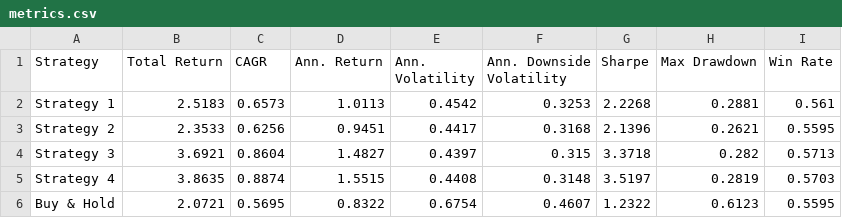
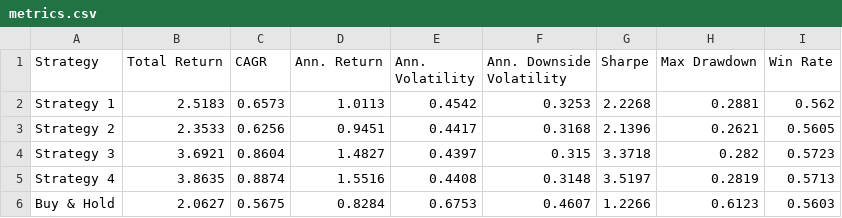
Before and after one commit to dof-studio/SPYDL1D, a CSV file: metrics.csv, drawn as a sheet.

```diff
--- a/metrics.csv
+++ b/metrics.csv
@@ -1,6 +1,6 @@
 Strategy,Total Return,CAGR,Ann. Return,Ann. Volatility,Ann. Downside Volatility,Sharpe,Max Drawdown,Win Rate
-Strategy 1,2.5183,0.6573,1.0113,0.4542,0.3253,2.2268,0.2881,0.561
-Strategy 2,2.3533,0.6256,0.9451,0.4417,0.3168,2.1396,0.2621,0.5595
-Strategy 3,3.6921,0.8604,1.4827,0.4397,0.315,3.3718,0.282,0.5713
-Strategy 4,3.8635,0.8874,1.5515,0.4408,0.3148,3.5197,0.2819,0.5703
-Buy & Hold,2.0721,0.5695,0.8322,0.6754,0.4607,1.2322,0.6123,0.5595
+Strategy 1,2.5183,0.6573,1.0113,0.4542,0.3253,2.2268,0.2881,0.562
+Strategy 2,2.3533,0.6256,0.9451,0.4417,0.3168,2.1396,0.2621,0.5605
+Strategy 3,3.6921,0.8604,1.4827,0.4397,0.315,3.3718,0.282,0.5723
+Strategy 4,3.8635,0.8874,1.5516,0.4408,0.3148,3.5197,0.2819,0.5713
+Buy & Hold,2.0627,0.5675,0.8284,0.6753,0.4607,1.2266,0.6123,0.5603
```
Also changed, not shown: 1 other file.
